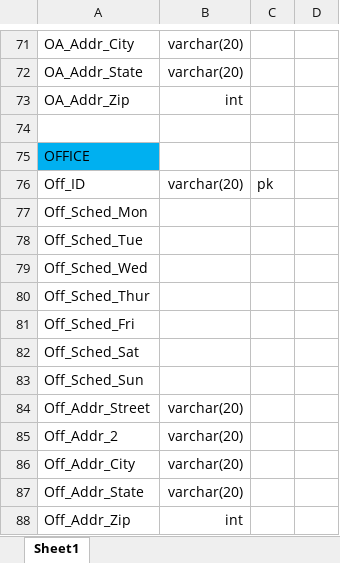
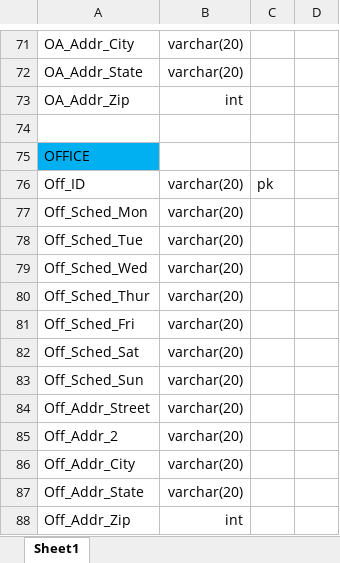
Before and after one commit to cosc3380-project/Medical-Clinic-Database, an Excel workbook: Medical Clinic DB Schema.xlsx, sheet Sheet1, drawn as a sheet; only a part is shown, gaps mark what is left out; values as stored, in another font and other column widths than the file's, no borders; the diff names each change by its address in the sheet, - before the commit and + after, or states it on an @@ line.

Commit message:
Update Office Table Details

```diff
--- a/Medical Clinic DB Schema.xlsx (sheet Sheet1)
+++ b/Medical Clinic DB Schema.xlsx (sheet Sheet1)
-B77:B83: (empty)
+B77:B83: varchar(20)
```
